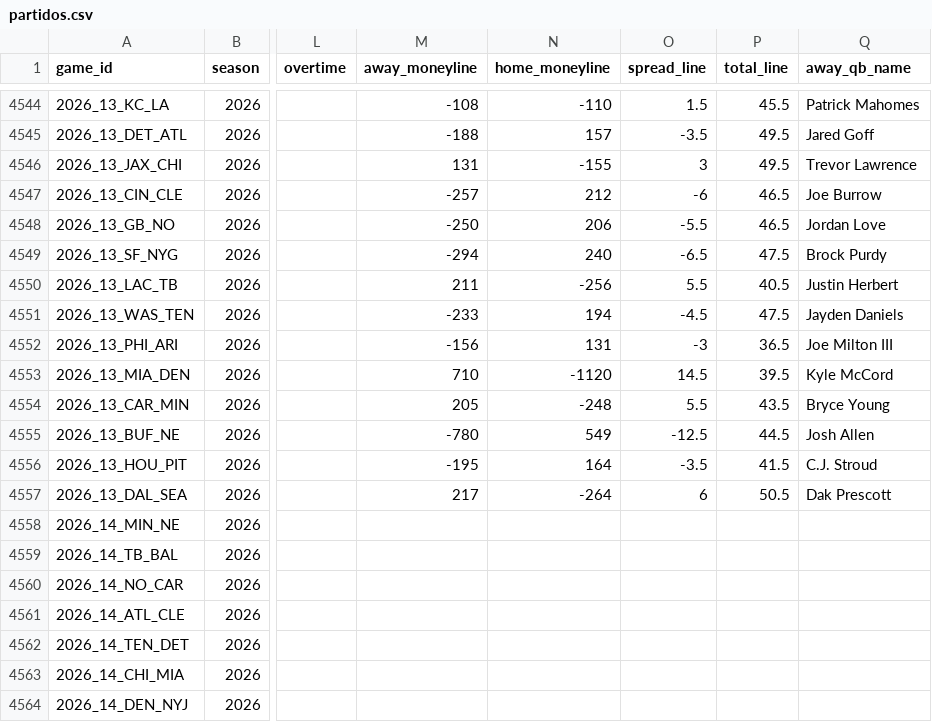
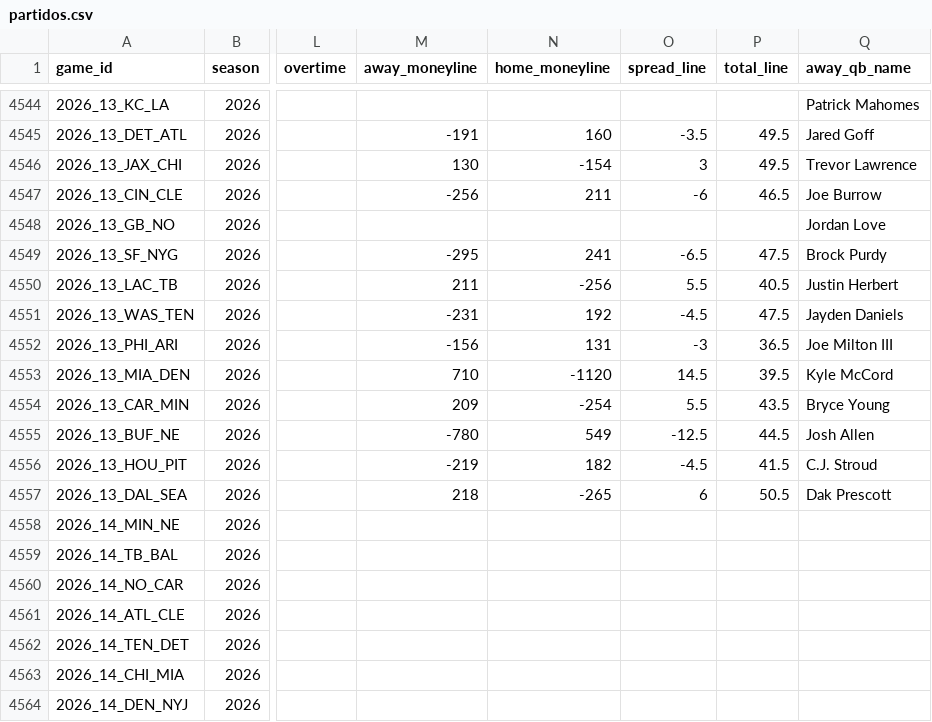
Before and after one commit to angel14-lab/simulador-nfl, a CSV file: datos/partidos.csv, drawn as a sheet; only a part is shown, gaps mark what is left out; the diff covers the shown part only; the diff names each change by its address in the sheet, - before the commit and + after, or states it on an @@ line.

```diff
--- a/datos/partidos.csv
+++ b/datos/partidos.csv
-M4544 (away_moneyline): -108
+M4544 (away_moneyline): (empty)
-N4544 (home_moneyline): -110
+N4544 (home_moneyline): (empty)
-O4544 (spread_line): 1.5
+O4544 (spread_line): (empty)
-P4544 (total_line): 45.5
+P4544 (total_line): (empty)
-M4545 (away_moneyline): -188
+M4545 (away_moneyline): -191
-N4545 (home_moneyline): 157
+N4545 (home_moneyline): 160
-M4546 (away_moneyline): 131
+M4546 (away_moneyline): 130
-N4546 (home_moneyline): -155
+N4546 (home_moneyline): -154
-M4547 (away_moneyline): -257
+M4547 (away_moneyline): -256
-N4547 (home_moneyline): 212
+N4547 (home_moneyline): 211
-M4548 (away_moneyline): -250
+M4548 (away_moneyline): (empty)
-N4548 (home_moneyline): 206
+N4548 (home_moneyline): (empty)
-O4548 (spread_line): -5.5
+O4548 (spread_line): (empty)
-P4548 (total_line): 46.5
+P4548 (total_line): (empty)
-M4549 (away_moneyline): -294
+M4549 (away_moneyline): -295
-N4549 (home_moneyline): 240
+N4549 (home_moneyline): 241
-M4551 (away_moneyline): -233
+M4551 (away_moneyline): -231
-N4551 (home_moneyline): 194
+N4551 (home_moneyline): 192
-M4554 (away_moneyline): 205
+M4554 (away_moneyline): 209
-N4554 (home_moneyline): -248
+N4554 (home_moneyline): -254
-M4556 (away_moneyline): -195
+M4556 (away_moneyline): -219
-N4556 (home_moneyline): 164
+N4556 (home_moneyline): 182
-O4556 (spread_line): -3.5
+O4556 (spread_line): -4.5
-M4557 (away_moneyline): 217
+M4557 (away_moneyline): 218
-N4557 (home_moneyline): -264
+N4557 (home_moneyline): -265
```
Also changed, not shown: 31 edited cells elsewhere in this file, 2 other files.
